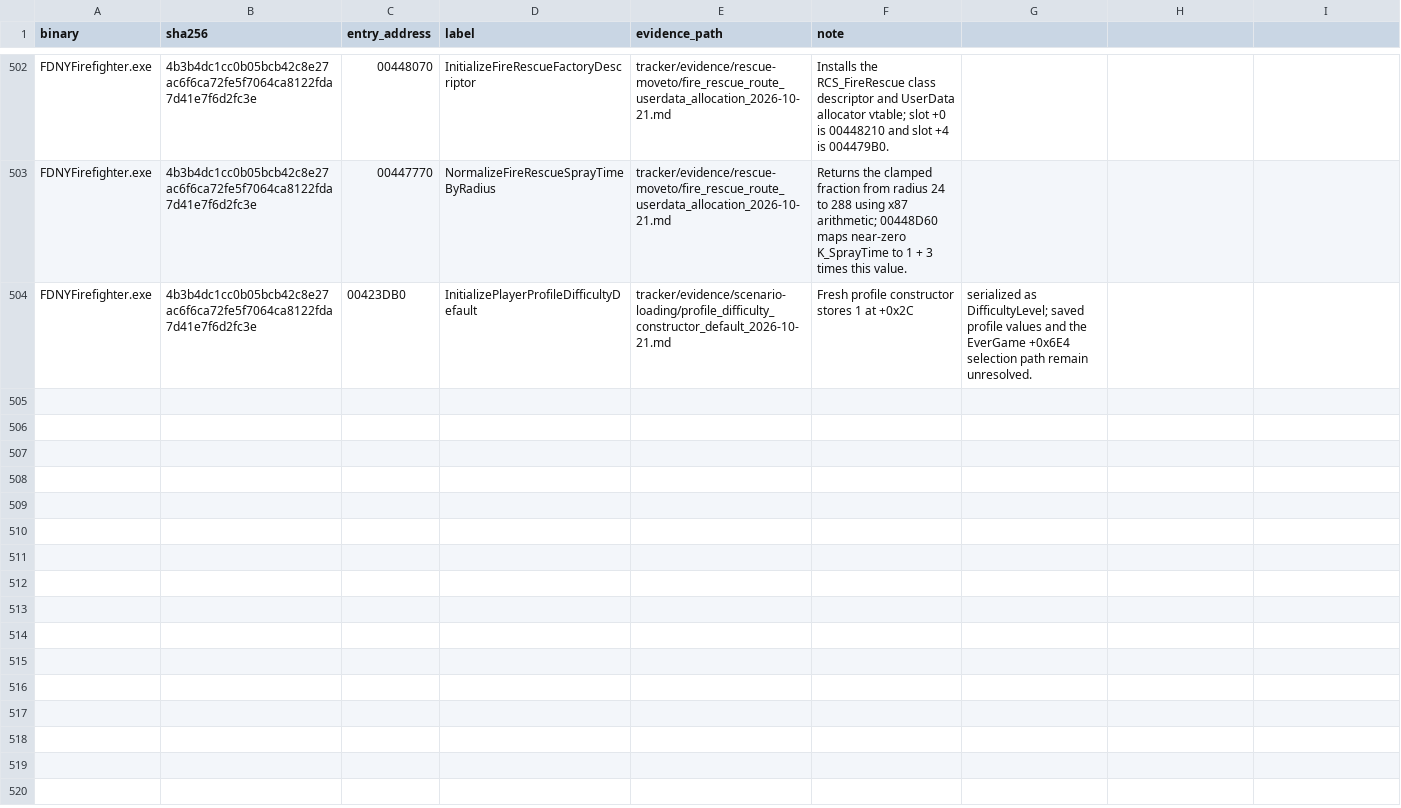
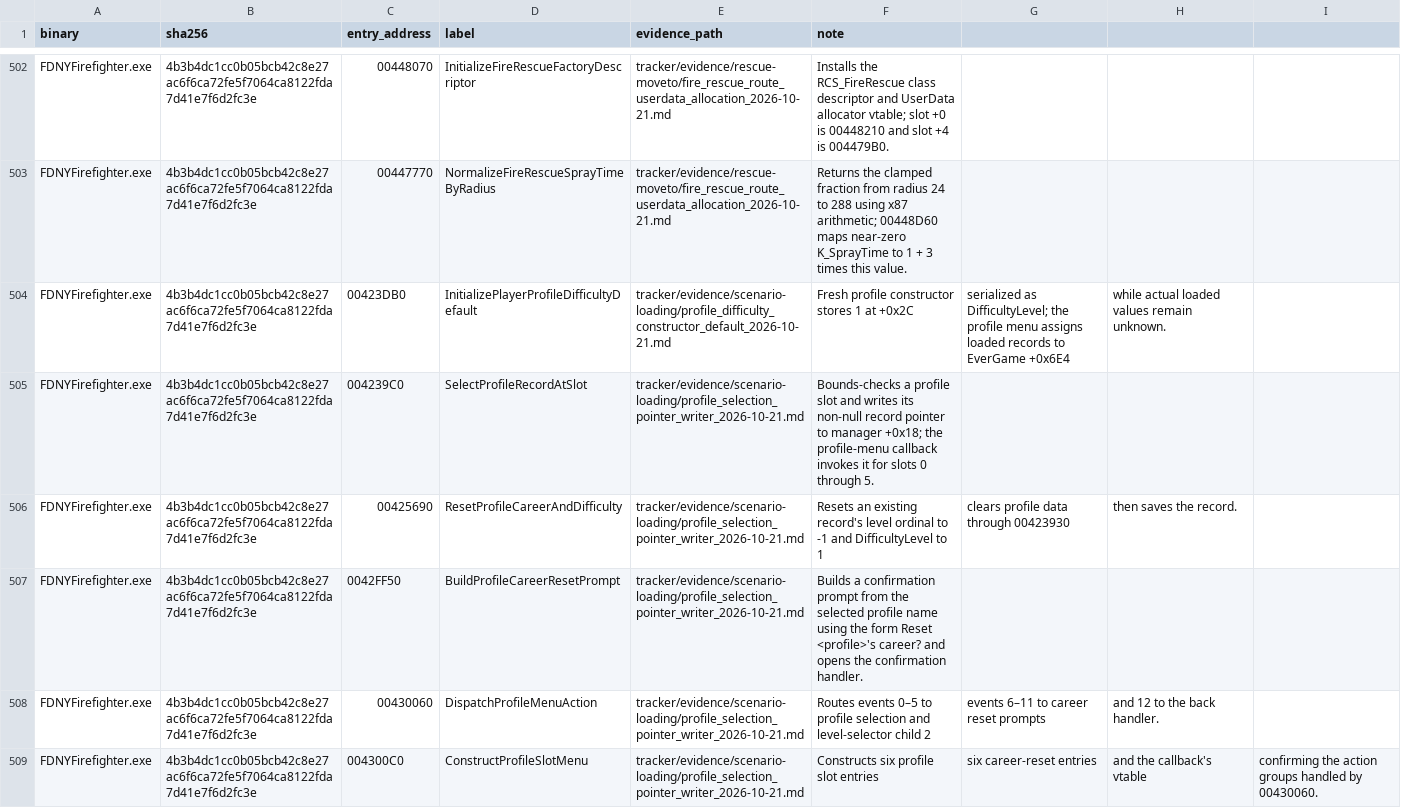
Before and after one commit to JacobPilawa/fdny-maps, a CSV file: decomp_revised/tracker/function_reviews.csv, drawn as a sheet; only a part is shown, gaps mark what is left out.

Commit message:
Map selected profile pointer writer

```diff
--- a/decomp_revised/tracker/function_reviews.csv
+++ b/decomp_revised/tracker/function_reviews.csv
@@ -503,2 +503,7 @@ FDNYFirefighter.exe,4b3b4dc1cc0b05bcb42c8e27ac6f6ca72fe5f7064ca8122fda7d41e7f6d2
 FDNYFirefighter.exe,4b3b4dc1cc0b05bcb42c8e27ac6f6ca72fe5f7064ca8122fda7d41e7f6d2fc3e,00447770,NormalizeFireRescueSprayTimeByRadius,tracker/evidence/rescue-moveto/fire_rescue_route_userdata_allocation_2026-10-21.md,Returns the clamped fraction from radius 24 to 288 using x87 arithmetic; 00448D60 maps near-zero K_SprayTime to 1 + 3 times this value.
-FDNYFirefighter.exe,4b3b4dc1cc0b05bcb42c8e27ac6f6ca72fe5f7064ca8122fda7d41e7f6d2fc3e,00423DB0,InitializePlayerProfileDifficultyDefault,tracker/evidence/scenario-loading/profile_difficulty_constructor_default_2026-10-21.md,Fresh profile constructor stores 1 at +0x2C, serialized as DifficultyLevel; saved profile values and the EverGame +0x6E4 selection path remain unresolved.
+FDNYFirefighter.exe,4b3b4dc1cc0b05bcb42c8e27ac6f6ca72fe5f7064ca8122fda7d41e7f6d2fc3e,00423DB0,InitializePlayerProfileDifficultyDefault,tracker/evidence/scenario-loading/profile_difficulty_constructor_default_2026-10-21.md,Fresh profile constructor stores 1 at +0x2C, serialized as DifficultyLevel; the profile menu assigns loaded records to EverGame +0x6E4, while actual loaded values remain unknown.
+FDNYFirefighter.exe,4b3b4dc1cc0b05bcb42c8e27ac6f6ca72fe5f7064ca8122fda7d41e7f6d2fc3e,004239C0,SelectProfileRecordAtSlot,tracker/evidence/scenario-loading/profile_selection_pointer_writer_2026-10-21.md,Bounds-checks a profile slot and writes its non-null record pointer to manager +0x18; the profile-menu callback invokes it for slots 0 through 5.
+FDNYFirefighter.exe,4b3b4dc1cc0b05bcb42c8e27ac6f6ca72fe5f7064ca8122fda7d41e7f6d2fc3e,00425690,ResetProfileCareerAndDifficulty,tracker/evidence/scenario-loading/profile_selection_pointer_writer_2026-10-21.md,Resets an existing record's level ordinal to -1 and DifficultyLevel to 1, clears profile data through 00423930, then saves the record.
+FDNYFirefighter.exe,4b3b4dc1cc0b05bcb42c8e27ac6f6ca72fe5f7064ca8122fda7d41e7f6d2fc3e,0042FF50,BuildProfileCareerResetPrompt,tracker/evidence/scenario-loading/profile_selection_pointer_writer_2026-10-21.md,Builds a confirmation prompt from the selected profile name using the form Reset <profile>'s career? and opens the confirmation handler.
+FDNYFirefighter.exe,4b3b4dc1cc0b05bcb42c8e27ac6f6ca72fe5f7064ca8122fda7d41e7f6d2fc3e,00430060,DispatchProfileMenuAction,tracker/evidence/scenario-loading/profile_selection_pointer_writer_2026-10-21.md,Routes events 0–5 to profile selection and level-selector child 2, events 6–11 to career reset prompts, and 12 to the back handler.
+FDNYFirefighter.exe,4b3b4dc1cc0b05bcb42c8e27ac6f6ca72fe5f7064ca8122fda7d41e7f6d2fc3e,004300C0,ConstructProfileSlotMenu,tracker/evidence/scenario-loading/profile_selection_pointer_writer_2026-10-21.md,Constructs six profile slot entries, six career-reset entries, and the callback's vtable, confirming the action groups handled by 00430060.
```
Also changed, not shown: decomp_revised/tracker/progress_history.csv, 11 other files.
